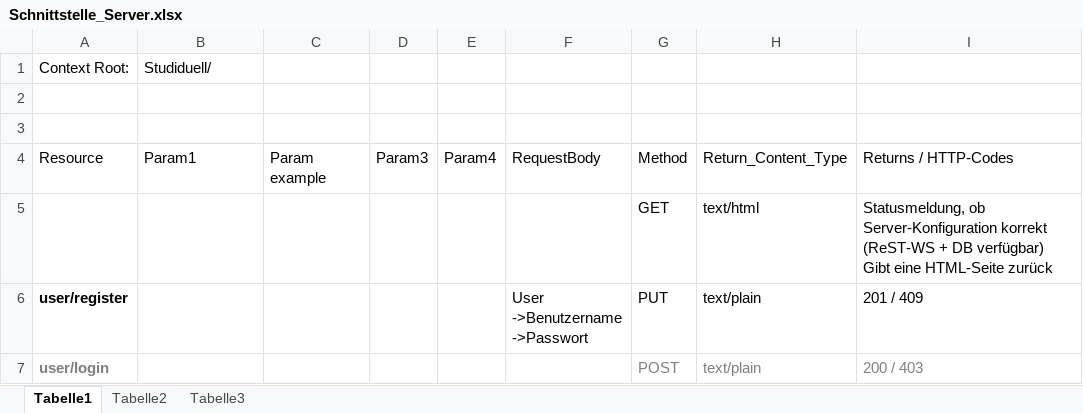
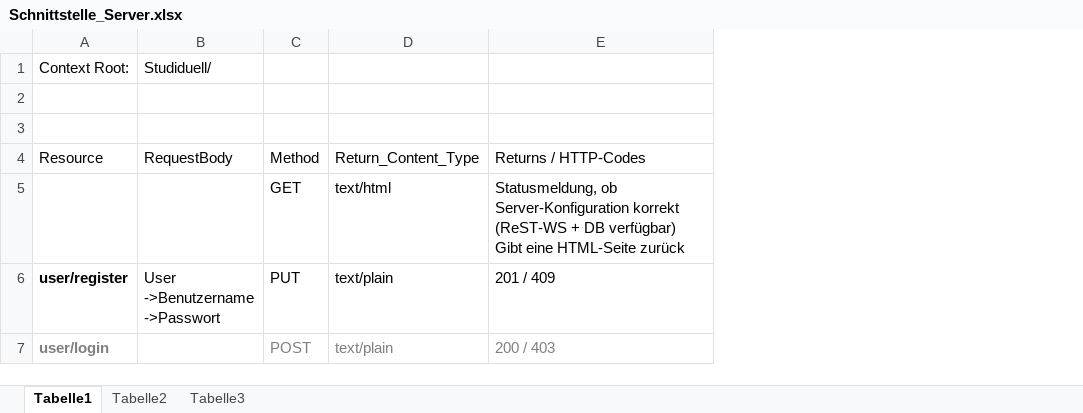
Before and after one commit to Jessi93/Quizduell, an Excel workbook: Documents/Phasen/Concept/Schnittstelle_Server.xlsx, sheet Tabelle1, drawn as a sheet; only a part is shown; values as stored, in another font and other column widths than the file's, no borders; table styles not drawn; ↵ is a line break in a cell; the diff covers the shown part only; the diff names each change by its address in the sheet, - before the commit and + after, or states it on an @@ line.

```diff
--- a/Documents/Phasen/Concept/Schnittstelle_Server.xlsx (sheet Tabelle1)
+++ b/Documents/Phasen/Concept/Schnittstelle_Server.xlsx (sheet Tabelle1)
-column C, row 4: Param example
-column D, row 4: Param3
-column E, row 4: Param4
-column F, rows 4-6: RequestBody |  | User ↵ ->Benutzername ↵ ->Passwort
-B4: Param1
+B4: RequestBody
-B6: (empty)
+B6: User ↵ ->Benutzername ↵ ->Passwort
```
Also changed, not shown: 11 edited cells and cell formats elsewhere in this sheet.
